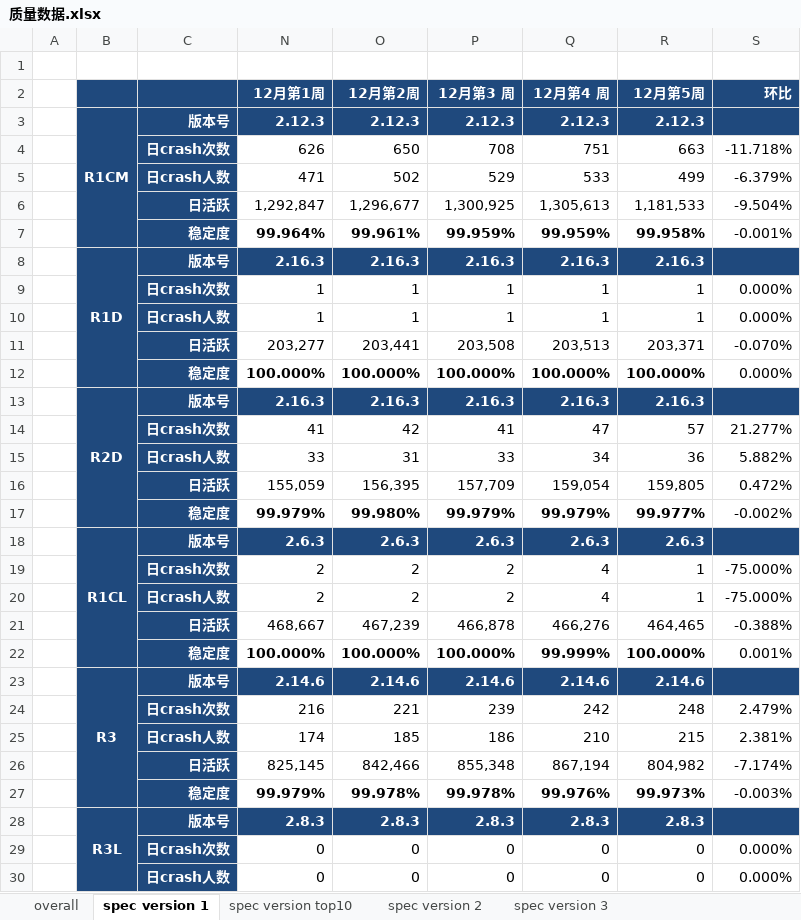
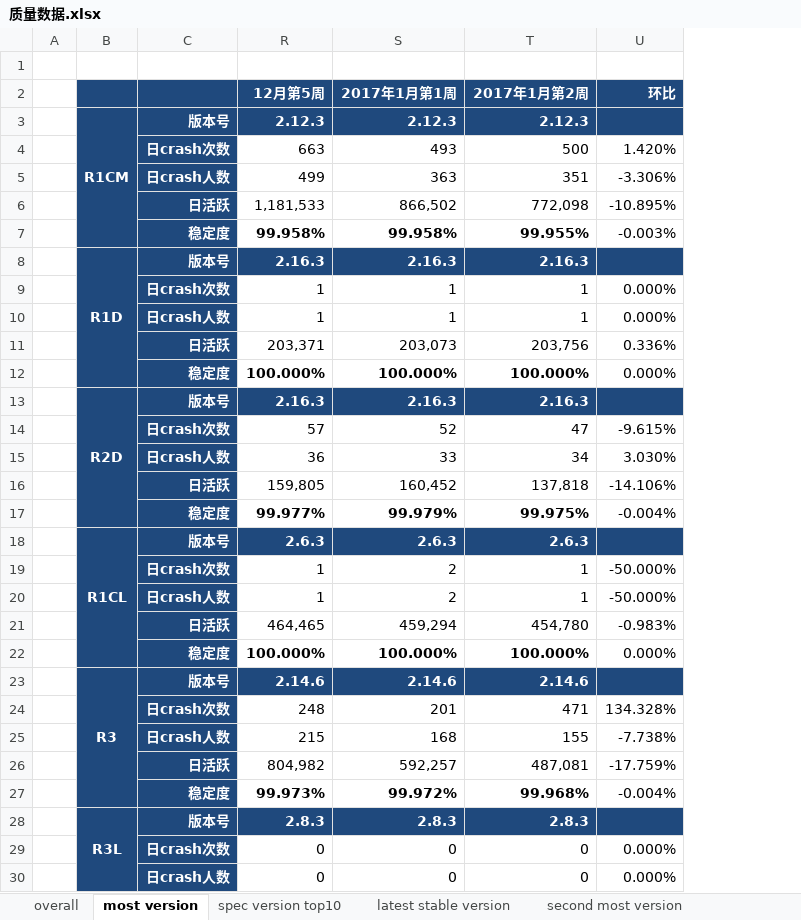
Before and after one commit to jacardl/nutty, an Excel workbook: 质量数据.xlsx, sheet most version, drawn as a sheet; only a part is shown; values as stored, in another font and other column widths than the file's, no borders; removed rows and columns are numbered as before the commit, all else as after; the diff covers the shown part only; the diff names each change by its address in the sheet, - before the commit and + after, or states it on an @@ line.

Commit message:
1、add sheet6

```diff
--- a/质量数据.xlsx (sheet most version)
+++ b/质量数据.xlsx (sheet most version)
-sheet tab: spec version 1
+sheet tab: most version
-sheet tab: spec version 2
+sheet tab: latest stable version
-sheet tab: spec version 3
+sheet tab: second most version
@@ column N (12月第1周) hidden, rows 3-30: 2.12.3 | 626 | 471 | 1,292,847 | 99.964% | 2.16.3 | 1 | 1 | 203,277 | 100.000% | 2.16.3 | 41 | 33 | 155,059 | 99.979% | 2.6.3 | 2 | 2 | 468,667 | 100.000% | 2.14.6 | 216 | 174 | 825,145 | 99.979% | 2.8.3 | 0 | 0 @@
@@ column O (12月第2周) hidden, rows 3-30: 2.12.3 | 650 | 502 | 1,296,677 | 99.961% | 2.16.3 | 1 | 1 | 203,441 | 100.000% | 2.16.3 | 42 | 31 | 156,395 | 99.980% | 2.6.3 | 2 | 2 | 467,239 | 100.000% | 2.14.6 | 221 | 185 | 842,466 | 99.978% | 2.8.3 | 0 | 0 @@
@@ column P (12月第3 周) hidden, rows 3-30: 2.12.3 | 708 | 529 | 1,300,925 | 99.959% | 2.16.3 | 1 | 1 | 203,508 | 100.000% | 2.16.3 | 41 | 33 | 157,709 | 99.979% | 2.6.3 | 2 | 2 | 466,878 | 100.000% | 2.14.6 | 239 | 186 | 855,348 | 99.978% | 2.8.3 | 0 | 0 @@
@@ column Q (12月第4 周) hidden, rows 3-30: 2.12.3 | 751 | 533 | 1,305,613 | 99.959% | 2.16.3 | 1 | 1 | 203,513 | 100.000% | 2.16.3 | 47 | 34 | 159,054 | 99.979% | 2.6.3 | 4 | 4 | 466,276 | 99.999% | 2.14.6 | 242 | 210 | 867,194 | 99.976% | 2.8.3 | 0 | 0 @@
+column S (2017年1月第1周), rows 3-30: 2.12.3 | 493 | 363 | 866,502 | 99.958% | 2.16.3 | 1 | 1 | 203,073 | 100.000% | 2.16.3 | 52 | 33 | 160,452 | 99.979% | 2.6.3 | 2 | 2 | 459,294 | 100.000% | 2.14.6 | 201 | 168 | 592,257 | 99.972% | 2.8.3 | 0 | 0
+column T (2017年1月第2周), rows 3-30: 2.12.3 | 500 | 351 | 772,098 | 99.955% | 2.16.3 | 1 | 1 | 203,756 | 100.000% | 2.16.3 | 47 | 34 | 137,818 | 99.975% | 2.6.3 | 1 | 1 | 454,780 | 100.000% | 2.14.6 | 471 | 155 | 487,081 | 99.968% | 2.8.3 | 0 | 0
-U4 (环比): -11.718%
+U4 (环比): 1.420%
-U5 (环比): -6.379%
+U5 (环比): -3.306%
-U6 (环比): -9.504%
+U6 (环比): -10.895%
-U7 (环比): -0.001%
+U7 (环比): -0.003%
-U11 (环比): -0.070%
+U11 (环比): 0.336%
-U14 (环比): 21.277%
+U14 (环比): -9.615%
-U15 (环比): 5.882%
+U15 (环比): 3.030%
-U16 (环比): 0.472%
+U16 (环比): -14.106%
-U17 (环比): -0.002%
+U17 (环比): -0.004%
-U19:U20 (环比): -75.000%
+U19:U20 (环比): -50.000%
-U21 (环比): -0.388%
+U21 (环比): -0.983%
-U22 (环比): 0.001%
+U22 (环比): 0.000%
-U24 (环比): 2.479%
+U24 (环比): 134.328%
-U25 (环比): 2.381%
+U25 (环比): -7.738%
-U26 (环比): -7.174%
+U26 (环比): -17.759%
-U27 (环比): -0.003%
+U27 (环比): -0.004%
```
Also changed, not shown: 9 edited cells elsewhere in this sheet, sheet second most version, sheet spec version top10, sheet latest stable version, sheet overall, other sheet tabs, formulas that keep their value, 3 other files.
